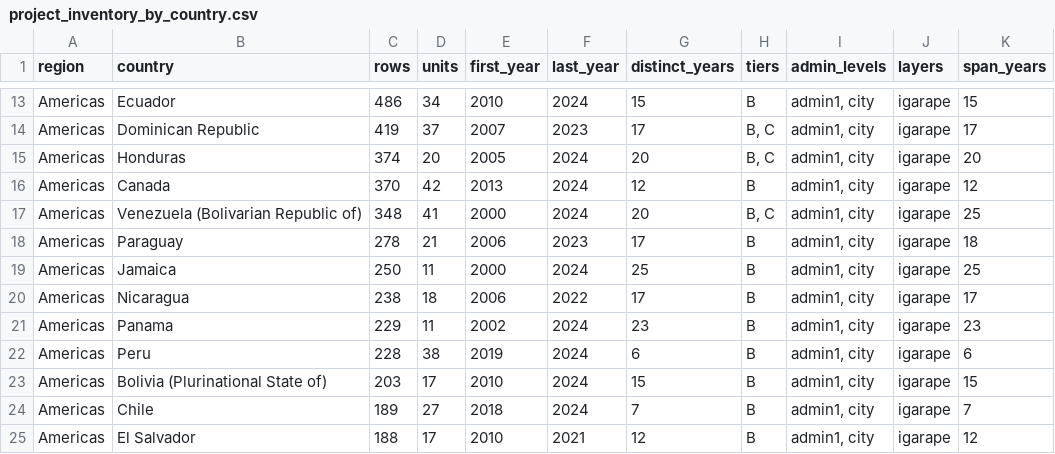
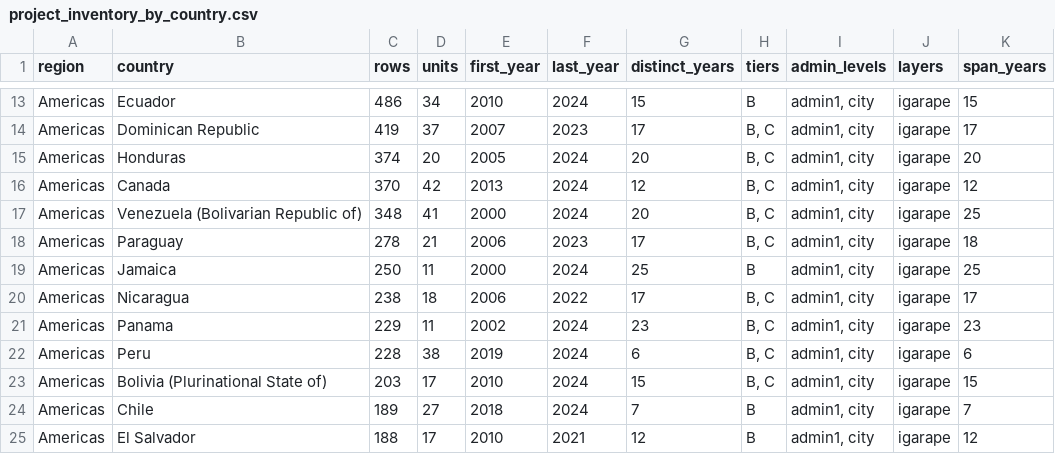
Before and after one commit to afrohead07/global-subnational-homicide-db, a CSV file: Data/Output/project_inventory_by_country.csv, drawn as a sheet; only a part is shown, gaps mark what is left out.

```diff
--- a/Data/Output/project_inventory_by_country.csv
+++ b/Data/Output/project_inventory_by_country.csv
@@ -15,10 +15,10 @@ Americas,Dominican Republic,419,37,2007,2023,17,"B, C","admin1, city",igarape,17
 Americas,Honduras,374,20,2005,2024,20,"B, C","admin1, city",igarape,20
-Americas,Canada,370,42,2013,2024,12,B,"admin1, city",igarape,12
+Americas,Canada,370,42,2013,2024,12,"B, C","admin1, city",igarape,12
 Americas,Venezuela (Bolivarian Republic of),348,41,2000,2024,20,"B, C","admin1, city",igarape,25
-Americas,Paraguay,278,21,2006,2023,17,B,"admin1, city",igarape,18
+Americas,Paraguay,278,21,2006,2023,17,"B, C","admin1, city",igarape,18
 Americas,Jamaica,250,11,2000,2024,25,B,"admin1, city",igarape,25
-Americas,Nicaragua,238,18,2006,2022,17,B,"admin1, city",igarape,17
-Americas,Panama,229,11,2002,2024,23,B,"admin1, city",igarape,23
-Americas,Peru,228,38,2019,2024,6,B,"admin1, city",igarape,6
-Americas,Bolivia (Plurinational State of),203,17,2010,2024,15,B,"admin1, city",igarape,15
+Americas,Nicaragua,238,18,2006,2022,17,"B, C","admin1, city",igarape,17
+Americas,Panama,229,11,2002,2024,23,"B, C","admin1, city",igarape,23
+Americas,Peru,228,38,2019,2024,6,"B, C","admin1, city",igarape,6
+Americas,Bolivia (Plurinational State of),203,17,2010,2024,15,"B, C","admin1, city",igarape,15
 Americas,Chile,189,27,2018,2024,7,B,"admin1, city",igarape,7
```
Also changed, not shown: Docs/definitions_matrix.csv, 15 other files.
